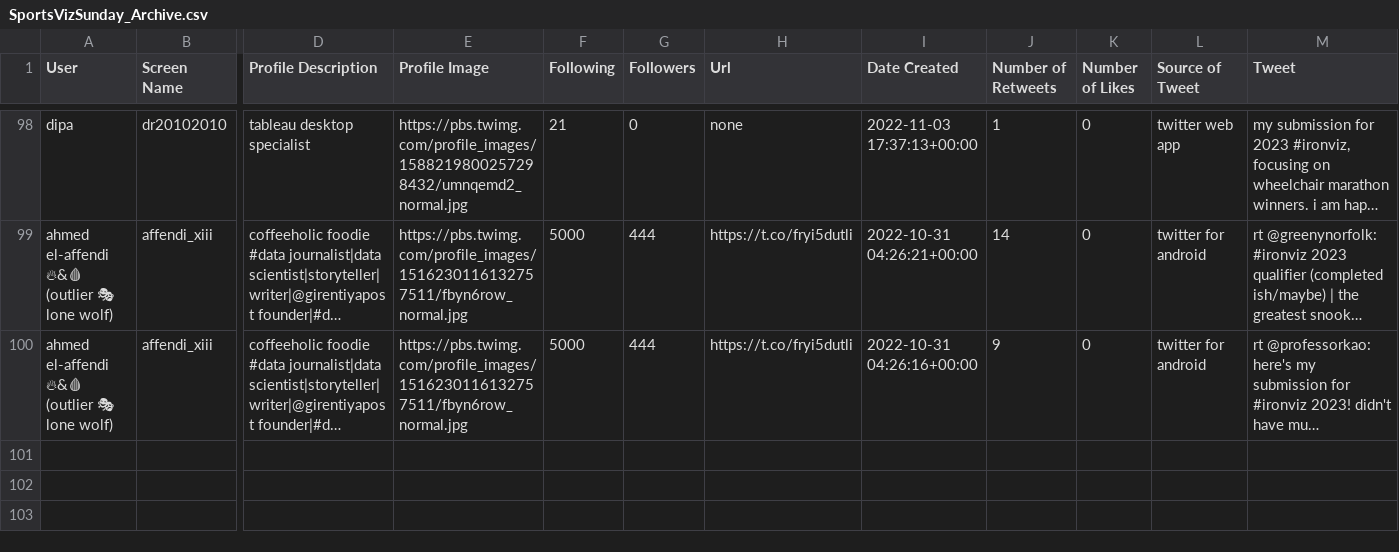
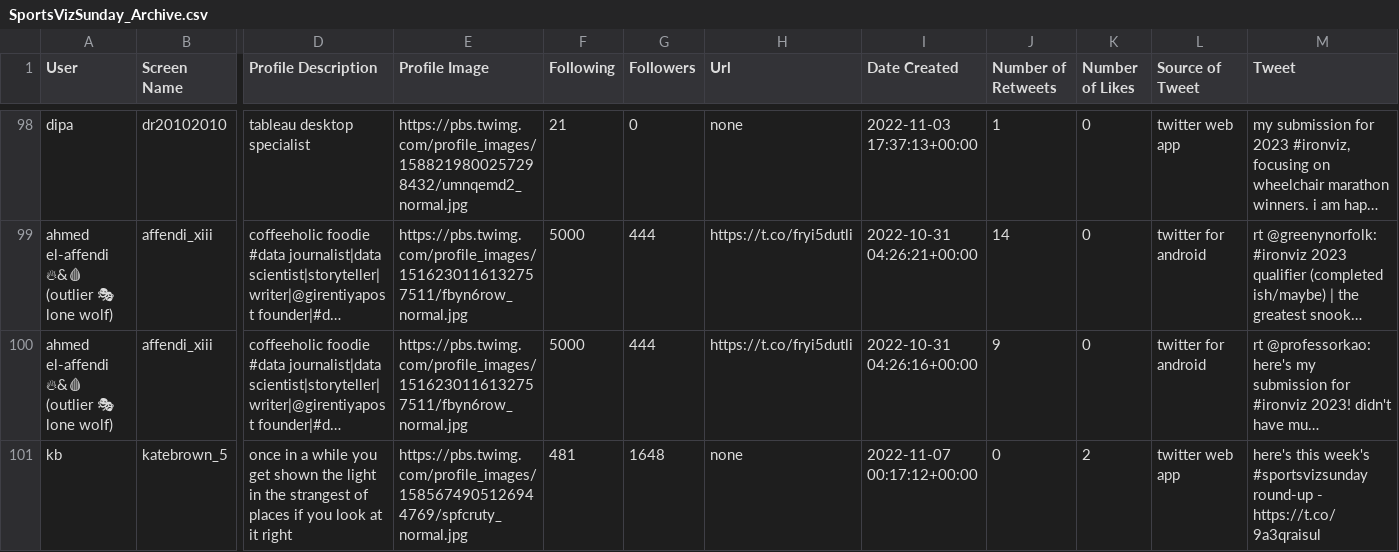
Before and after one commit to CJ-Mayes/SportsVizSunday-Tracker, a CSV file: SportsVizSunday_Archive.csv, drawn as a sheet; only a part is shown, gaps mark what is left out; long unchanged cells end in …; rows hold the shown columns only; the diff names each change by its address in the sheet, - before the commit and + after, or states it on an @@ line.

```diff
--- a/SportsVizSunday_Archive.csv
+++ b/SportsVizSunday_Archive.csv
+row 101: kb | katebrown_5 | once in a while you get shown the light in the strangest of places if you look at it right | https://pbs.twimg.com/profile_images/1585674905126944769/spfcruty_normal.jpg | 481 | 1648 | none | 2022-11-07 00:17:12+00:00 | 0 | 2 | twitter web app | here's this week's #sportsvizsunday round-up - https://t.co/9a3qraisul
```
Also changed, not shown: SportsVizSunday_Latest.csv.
